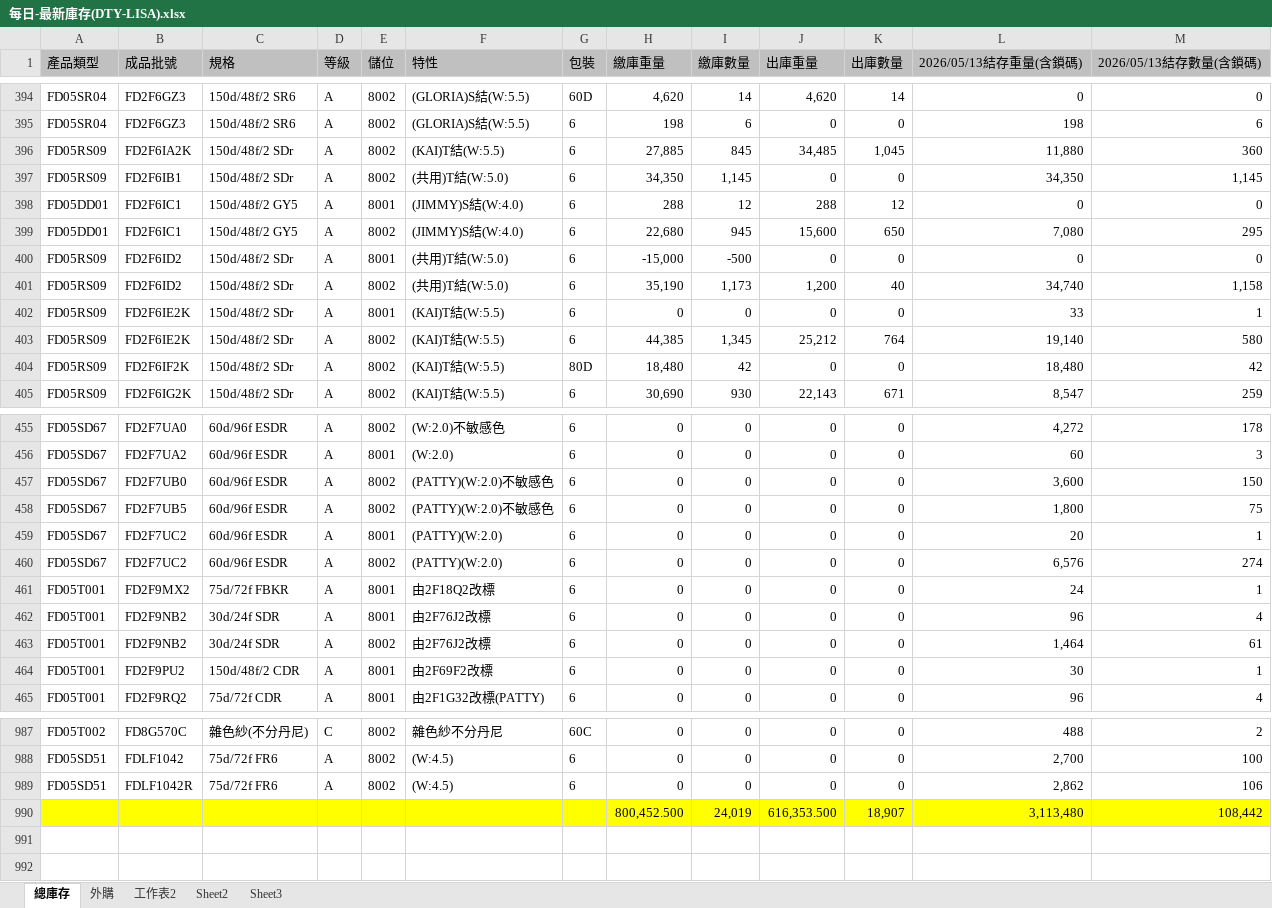
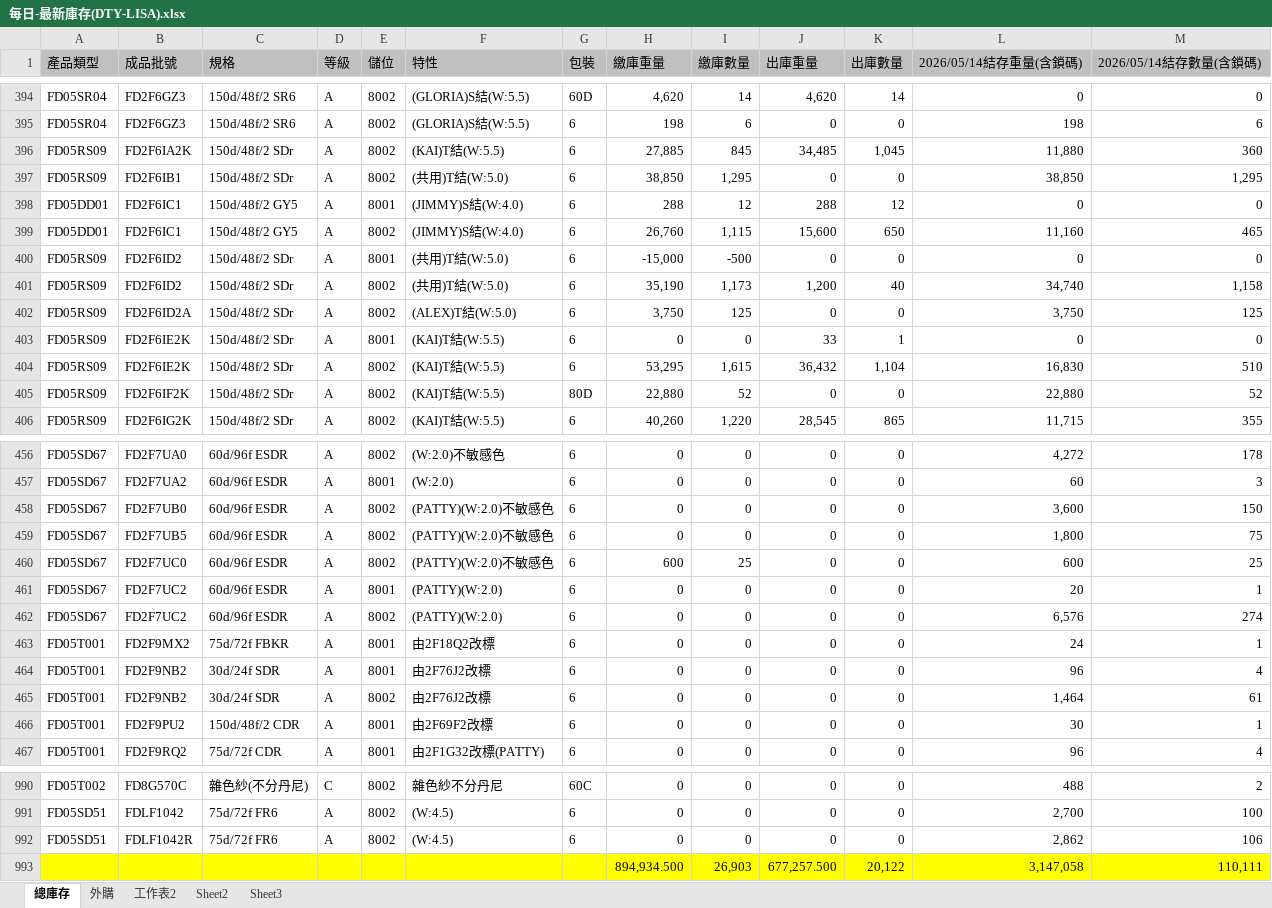
Before and after one commit to blaze0207/product-schedule, an Excel workbook: 每日-最新庫存(DTY-LISA).xlsx, sheet 總庫存, drawn as a sheet; only a part is shown, gaps mark what is left out; values as stored, in another font and other column widths than the file's, no borders; removed rows and columns are numbered as before the commit, all else as after; the diff covers the shown part only; the diff names each change by its address in the sheet, - before the commit and + after, or states it on an @@ line.

```diff
--- a/每日-最新庫存(DTY-LISA).xlsx (sheet 總庫存)
+++ b/每日-最新庫存(DTY-LISA).xlsx (sheet 總庫存)
-L1: 2026/05/13結存重量(含鎖碼)
+L1: 2026/05/14結存重量(含鎖碼)
-M1: 2026/05/13結存數量(含鎖碼)
+M1: 2026/05/14結存數量(含鎖碼)
-H397 (繳庫重量): 34,350
+H397 (繳庫重量): 38,850
-I397 (繳庫數量): 1,145
+I397 (繳庫數量): 1,295
-L397 (2026/05/14結存重量(含鎖碼)): 34,350
+L397 (2026/05/14結存重量(含鎖碼)): 38,850
-M397 (2026/05/14結存數量(含鎖碼)): 1,145
+M397 (2026/05/14結存數量(含鎖碼)): 1,295
-H399 (繳庫重量): 22,680
+H399 (繳庫重量): 26,760
-I399 (繳庫數量): 945
+I399 (繳庫數量): 1,115
-L399 (2026/05/14結存重量(含鎖碼)): 7,080
+L399 (2026/05/14結存重量(含鎖碼)): 11,160
-M399 (2026/05/14結存數量(含鎖碼)): 295
+M399 (2026/05/14結存數量(含鎖碼)): 465
+row 402: FD05RS09 | FD2F6ID2A | 150d/48f/2 SDr | A | 8002 | (ALEX)T結(W:5.0) | 6 | 3,750 | 125 | 0 | 0 | 3,750 | 125
-J403 (出庫重量): 0
+J403 (出庫重量): 33
-K403 (出庫數量): 0
+K403 (出庫數量): 1
-L403 (2026/05/14結存重量(含鎖碼)): 33
+L403 (2026/05/14結存重量(含鎖碼)): 0
-M403 (2026/05/14結存數量(含鎖碼)): 1
+M403 (2026/05/14結存數量(含鎖碼)): 0
-H404 (繳庫重量): 44,385
+H404 (繳庫重量): 53,295
-I404 (繳庫數量): 1,345
+I404 (繳庫數量): 1,615
-J404 (出庫重量): 25,212
+J404 (出庫重量): 36,432
-K404 (出庫數量): 764
+K404 (出庫數量): 1,104
-L404 (2026/05/14結存重量(含鎖碼)): 19,140
+L404 (2026/05/14結存重量(含鎖碼)): 16,830
-M404 (2026/05/14結存數量(含鎖碼)): 580
+M404 (2026/05/14結存數量(含鎖碼)): 510
-H405 (繳庫重量): 18,480
+H405 (繳庫重量): 22,880
-I405 (繳庫數量): 42
+I405 (繳庫數量): 52
-L405 (2026/05/14結存重量(含鎖碼)): 18,480
+L405 (2026/05/14結存重量(含鎖碼)): 22,880
-M405 (2026/05/14結存數量(含鎖碼)): 42
+M405 (2026/05/14結存數量(含鎖碼)): 52
-H406 (繳庫重量): 30,690
+H406 (繳庫重量): 40,260
-I406 (繳庫數量): 930
+I406 (繳庫數量): 1,220
-J406 (出庫重量): 22,143
+J406 (出庫重量): 28,545
-K406 (出庫數量): 671
+K406 (出庫數量): 865
-L406 (2026/05/14結存重量(含鎖碼)): 8,547
+L406 (2026/05/14結存重量(含鎖碼)): 11,715
-M406 (2026/05/14結存數量(含鎖碼)): 259
+M406 (2026/05/14結存數量(含鎖碼)): 355
+row 460: FD05SD67 | FD2F7UC0 | 60d/96f ESDR | A | 8002 | (PATTY)(W:2.0)不敏感色 | 6 | 600 | 25 | 0 | 0 | 600 | 25
-row 990:  |  |  |  |  |  |  | 800,452.500 | 24,019 | 616,353.500 | 18,907 | 3,113,480 | 108,442
+row 993:  |  |  |  |  |  |  | 894,934.500 | 26,903 | 677,257.500 | 20,122 | 3,147,058 | 110,111
```
Also changed, not shown: 1 added row and 144 edited cells elsewhere in this sheet, sheet 外購, DTY May26產銷260510-1400+300+30_clear.xlsx, 4 other files.
